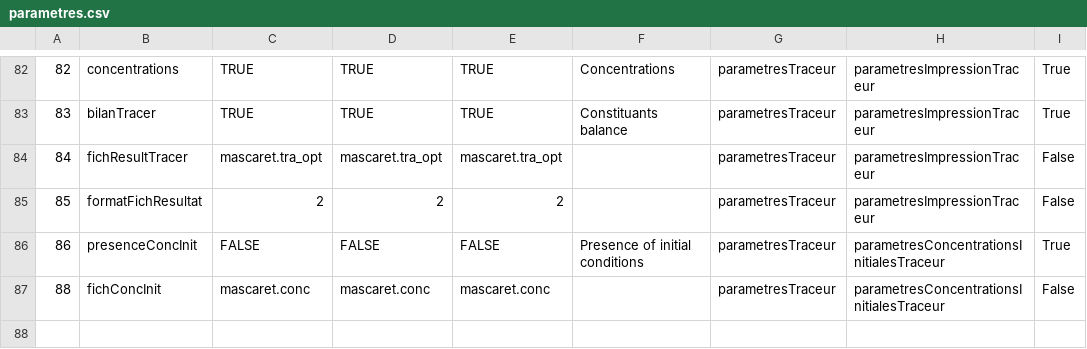
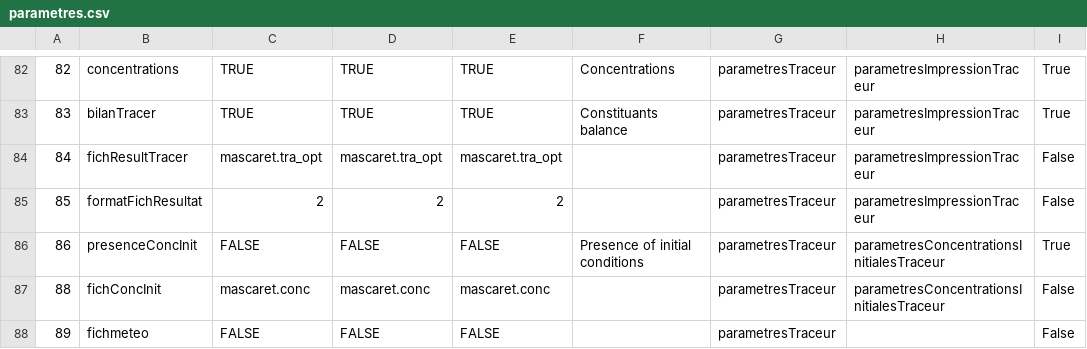
Before and after one commit to Artelia/Mascaret, a CSV file: db/sql/parametres.csv, drawn as a sheet; only a part is shown, gaps mark what is left out; the diff names each change by its address in the sheet, - before the commit and + after, or states it on an @@ line.

Commit message:
add prameter fichmeteo

```diff
--- a/db/sql/parametres.csv
+++ b/db/sql/parametres.csv
+row 88: 89 | fichmeteo | FALSE | FALSE | FALSE |  | parametresTraceur |  | False
```
